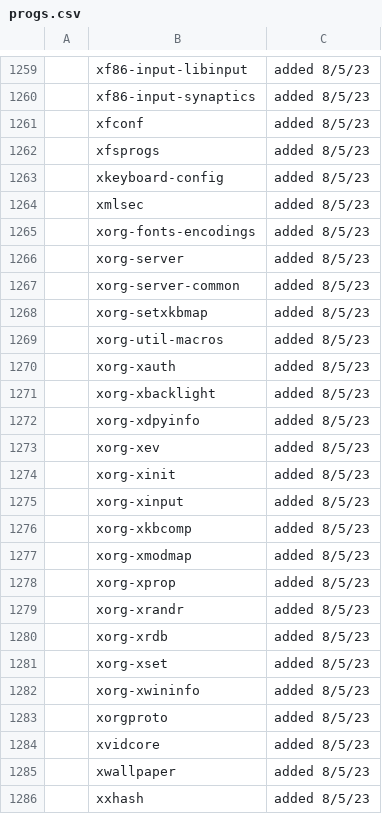
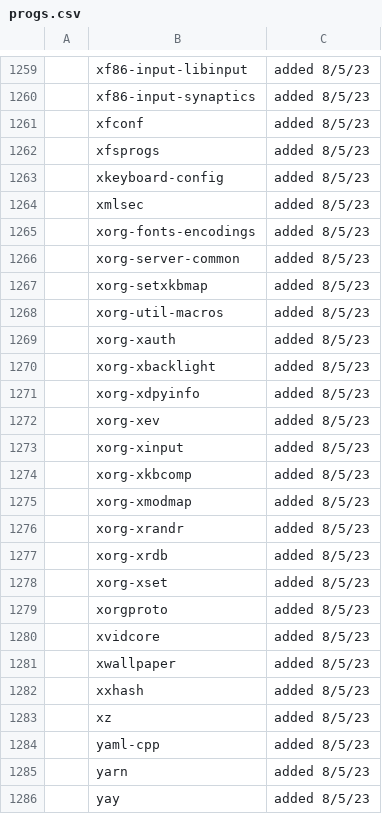
Before and after one commit to joesuk/dotfiles, a CSV file: bootstrap/progs.csv, drawn as a sheet; only a part is shown, gaps mark what is left out; the shorter side is filled out with more unchanged rows; the diff names each change by its address in the sheet, - before the commit and + after, or states it on an @@ line.

Commit message:
progs.csv

```diff
--- a/bootstrap/progs.csv
+++ b/bootstrap/progs.csv
-row 1266:  | xorg-server | added 8/5/23
-row 1274:  | xorg-xinit | added 8/5/23
-row 1278:  | xorg-xprop | added 8/5/23
-row 1282:  | xorg-xwininfo | added 8/5/23
```
